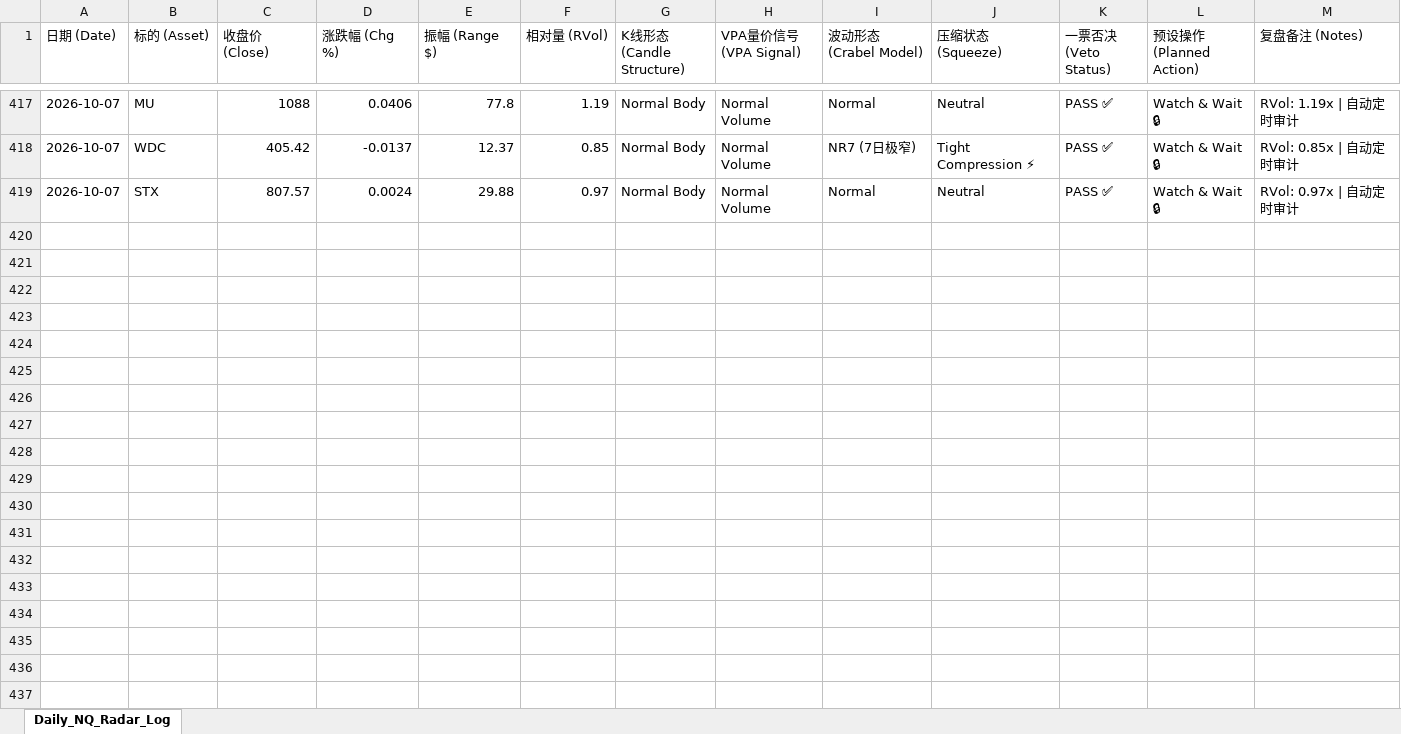
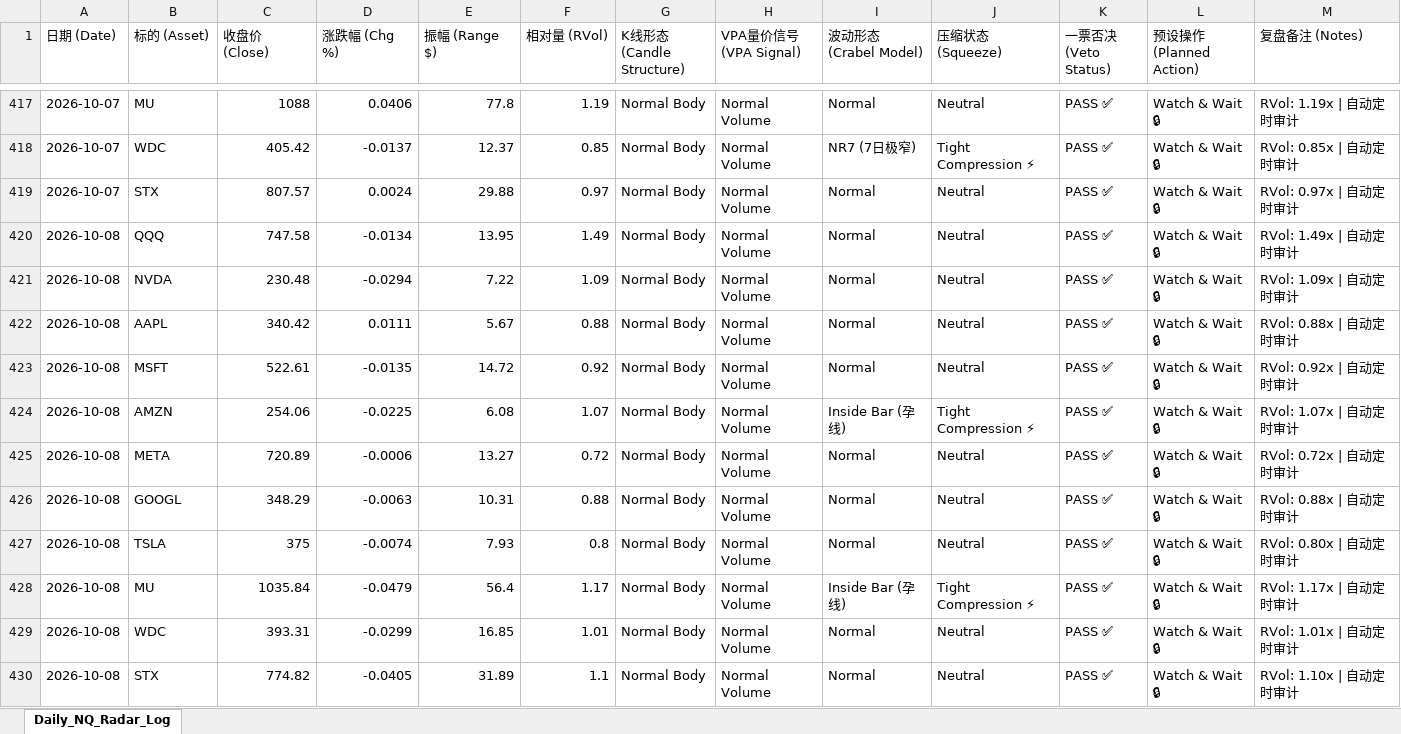
Before and after one commit to adrianchew8295/nq-radar, an Excel workbook: NQ_RADAR_Daily_Tracker.xlsx, sheet Daily_NQ_Radar_Log, drawn as a sheet; only a part is shown, gaps mark what is left out; values as stored, in another font and other column widths than the file's, no borders; the diff names each change by its address in the sheet, - before the commit and + after, or states it on an @@ line.

```diff
--- a/NQ_RADAR_Daily_Tracker.xlsx (sheet Daily_NQ_Radar_Log)
+++ b/NQ_RADAR_Daily_Tracker.xlsx (sheet Daily_NQ_Radar_Log)
+row 420: 2026-10-08 | QQQ | 747.58 | -0.0134 | 13.95 | 1.49 | Normal Body | Normal Volume | Normal | Neutral | PASS ✅ | Watch & Wait 🔒 | RVol: 1.49x | 自动定时审计
+row 421: 2026-10-08 | NVDA | 230.48 | -0.0294 | 7.22 | 1.09 | Normal Body | Normal Volume | Normal | Neutral | PASS ✅ | Watch & Wait 🔒 | RVol: 1.09x | 自动定时审计
+row 422: 2026-10-08 | AAPL | 340.42 | 0.0111 | 5.67 | 0.88 | Normal Body | Normal Volume | Normal | Neutral | PASS ✅ | Watch & Wait 🔒 | RVol: 0.88x | 自动定时审计
+row 423: 2026-10-08 | MSFT | 522.61 | -0.0135 | 14.72 | 0.92 | Normal Body | Normal Volume | Normal | Neutral | PASS ✅ | Watch & Wait 🔒 | RVol: 0.92x | 自动定时审计
+row 424: 2026-10-08 | AMZN | 254.06 | -0.0225 | 6.08 | 1.07 | Normal Body | Normal Volume | Inside Bar (孕线) | Tight Compression ⚡ | PASS ✅ | Watch & Wait 🔒 | RVol: 1.07x | 自动定时审计
+row 425: 2026-10-08 | META | 720.89 | -0.0006 | 13.27 | 0.72 | Normal Body | Normal Volume | Normal | Neutral | PASS ✅ | Watch & Wait 🔒 | RVol: 0.72x | 自动定时审计
+row 426: 2026-10-08 | GOOGL | 348.29 | -0.0063 | 10.31 | 0.88 | Normal Body | Normal Volume | Normal | Neutral | PASS ✅ | Watch & Wait 🔒 | RVol: 0.88x | 自动定时审计
+row 427: 2026-10-08 | TSLA | 375 | -0.0074 | 7.93 | 0.8 | Normal Body | Normal Volume | Normal | Neutral | PASS ✅ | Watch & Wait 🔒 | RVol: 0.80x | 自动定时审计
+row 428: 2026-10-08 | MU | 1035.84 | -0.0479 | 56.4 | 1.17 | Normal Body | Normal Volume | Inside Bar (孕线) | Tight Compression ⚡ | PASS ✅ | Watch & Wait 🔒 | RVol: 1.17x | 自动定时审计
+row 429: 2026-10-08 | WDC | 393.31 | -0.0299 | 16.85 | 1.01 | Normal Body | Normal Volume | Normal | Neutral | PASS ✅ | Watch & Wait 🔒 | RVol: 1.01x | 自动定时审计
+row 430: 2026-10-08 | STX | 774.82 | -0.0405 | 31.89 | 1.1 | Normal Body | Normal Volume | Normal | Neutral | PASS ✅ | Watch & Wait 🔒 | RVol: 1.10x | 自动定时审计
```
